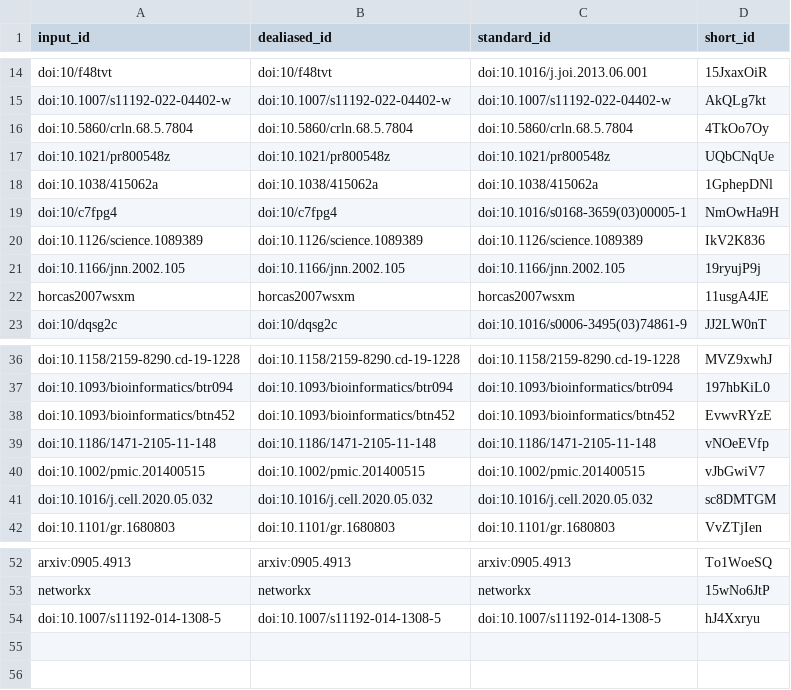
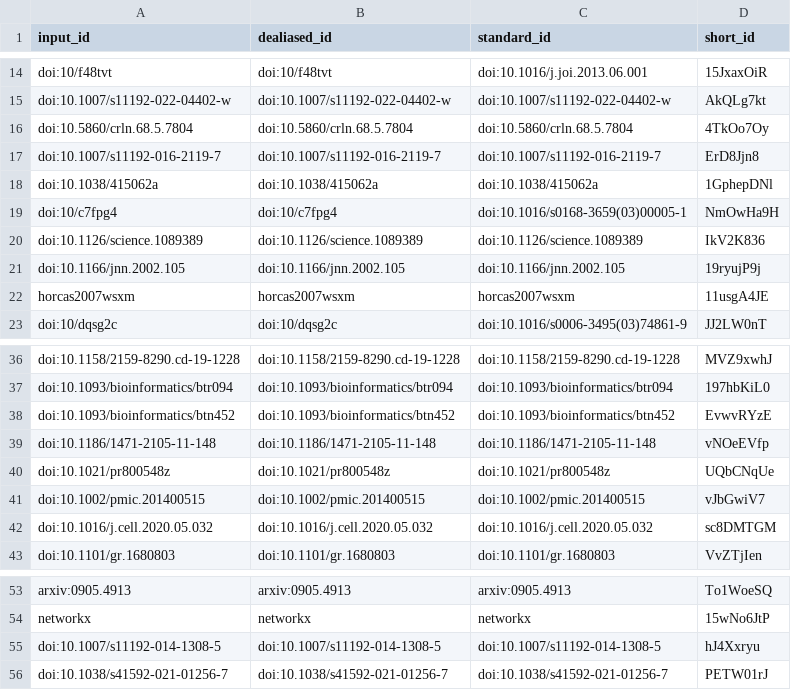
Before and after one commit to greenelab/indices_manuscript, a TSV file: citations.tsv, drawn as a sheet; only a part is shown, gaps mark what is left out.

```diff
--- a/citations.tsv
+++ b/citations.tsv
@@ -16,3 +16,3 @@ doi:10.1007/s11192-022-04402-w	doi:10.1007/s11192-022-04402-w	doi:10.1007/s11192
 doi:10.5860/crln.68.5.7804	doi:10.5860/crln.68.5.7804	doi:10.5860/crln.68.5.7804	4TkOo7Oy
-doi:10.1021/pr800548z	doi:10.1021/pr800548z	doi:10.1021/pr800548z	UQbCNqUe
+doi:10.1007/s11192-016-2119-7	doi:10.1007/s11192-016-2119-7	doi:10.1007/s11192-016-2119-7	ErD8Jjn8
 doi:10.1038/415062a	doi:10.1038/415062a	doi:10.1038/415062a	1GphepDNl
@@ -39,2 +39,3 @@ doi:10.1093/bioinformatics/btn452	doi:10.1093/bioinformatics/btn452	doi:10.1093/
 doi:10.1186/1471-2105-11-148	doi:10.1186/1471-2105-11-148	doi:10.1186/1471-2105-11-148	vNOeEVfp
+doi:10.1021/pr800548z	doi:10.1021/pr800548z	doi:10.1021/pr800548z	UQbCNqUe
 doi:10.1002/pmic.201400515	doi:10.1002/pmic.201400515	doi:10.1002/pmic.201400515	vJbGwiV7
@@ -54 +55,2 @@ networkx	networkx	networkx	15wNo6JtP
 doi:10.1007/s11192-014-1308-5	doi:10.1007/s11192-014-1308-5	doi:10.1007/s11192-014-1308-5	hJ4Xxryu
+doi:10.1038/s41592-021-01256-7	doi:10.1038/s41592-021-01256-7	doi:10.1038/s41592-021-01256-7	PETW01rJ
```
Also changed, not shown: 7 other files.
